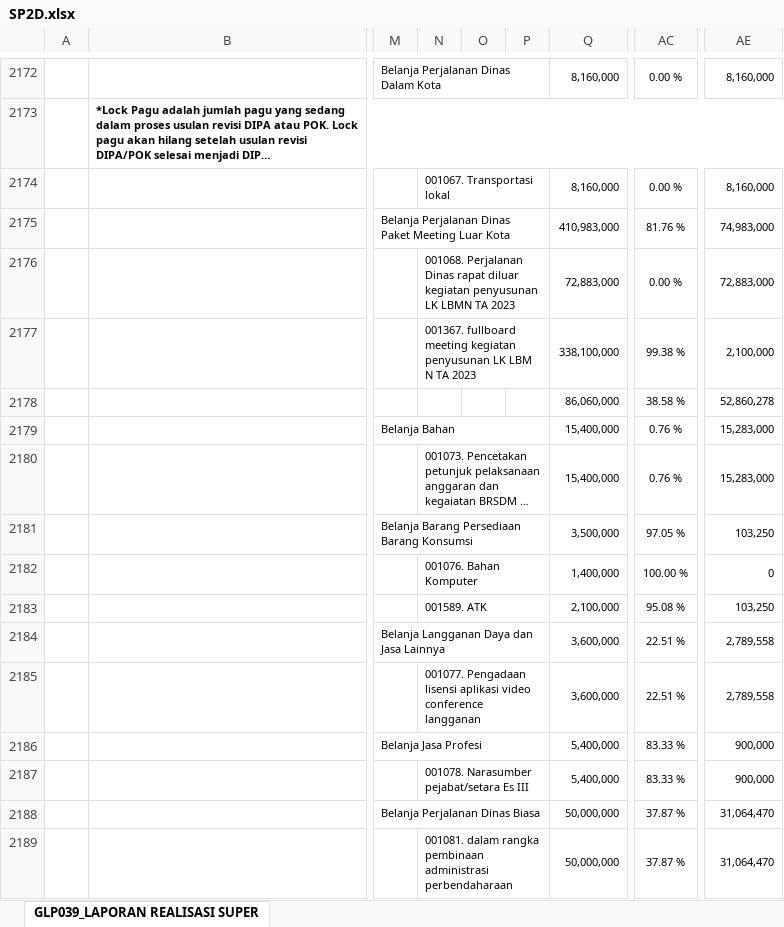
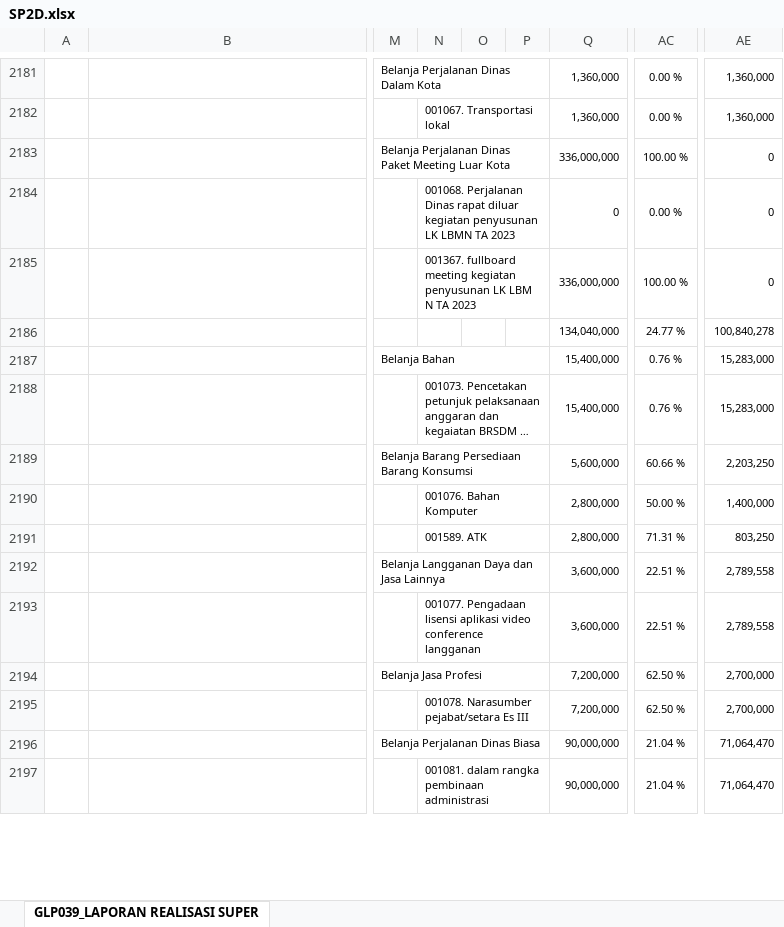
Before and after one commit to edimistiono/TA.2024, an Excel workbook: Database/SP2D.xlsx, sheet GLP039_LAPORAN REALISASI SUPER, drawn as a sheet; only a part is shown, gaps mark what is left out; long unchanged cells end in …; values as stored, in another font and other column widths than the file's, no borders; charts and pictures not drawn; addresses are those after the commit; the diff covers the shown part only; the diff names each change by its address in the sheet, - before the commit and + after, or states it on an @@ line.

```diff
--- a/Database/SP2D.xlsx (sheet GLP039_LAPORAN REALISASI SUPER)
+++ b/Database/SP2D.xlsx (sheet GLP039_LAPORAN REALISASI SUPER)
-Q2181: 8,160,000
+Q2181: 1,360,000
-AE2181: 8,160,000
+AE2181: 1,360,000
@@ row 2173 moved to row 2172: *Lock Pagu adalah jumlah pagu yang sedan… @@
-Q2182: 8,160,000
+Q2182: 1,360,000
-AE2182: 8,160,000
+AE2182: 1,360,000
-Q2183: 410,983,000
+Q2183: 336,000,000
-AC2183: 81.76 %
+AC2183: 100.00 %
-AE2183: 74,983,000
+AE2183: 0
-Q2184: 72,883,000
+Q2184: 0
-AE2184: 72,883,000
+AE2184: 0
-Q2185: 338,100,000
+Q2185: 336,000,000
-AC2185: 99.38 %
+AC2185: 100.00 %
-AE2185: 2,100,000
+AE2185: 0
-Q2186: 86,060,000
+Q2186: 134,040,000
-AC2186: 38.58 %
+AC2186: 24.77 %
-AE2186: 52,860,278
+AE2186: 100,840,278
-Q2189: 3,500,000
+Q2189: 5,600,000
-AC2189: 97.05 %
+AC2189: 60.66 %
-AE2189: 103,250
+AE2189: 2,203,250
-Q2190: 1,400,000
+Q2190: 2,800,000
-AC2190: 100.00 %
+AC2190: 50.00 %
-AE2190: 0
+AE2190: 1,400,000
-Q2191: 2,100,000
+Q2191: 2,800,000
-AC2191: 95.08 %
+AC2191: 71.31 %
-AE2191: 103,250
+AE2191: 803,250
-Q2194:Q2195: 5,400,000
+Q2194:Q2195: 7,200,000
-AC2194:AC2195: 83.33 %
+AC2194:AC2195: 62.50 %
-AE2194:AE2195: 900,000
+AE2194:AE2195: 2,700,000
-Q2196:Q2197: 50,000,000
+Q2196:Q2197: 90,000,000
-AC2196:AC2197: 37.87 %
+AC2196:AC2197: 21.04 %
-AE2196:AE2197: 31,064,470
+AE2196:AE2197: 71,064,470
-N2197: …pembinaan administrasi perbendaharaan
+N2197: …pembinaan administrasi
```
Also changed, not shown: 19 added rows, 7 removed rows, 43 moved rows and 943 edited cells elsewhere in this sheet, Database/Akrual.xlsx, Database/MONITORING DETAIL TRANSAKSI FA 16 SEGMEN VERSI SP2D.xlsx, 1 other file.
